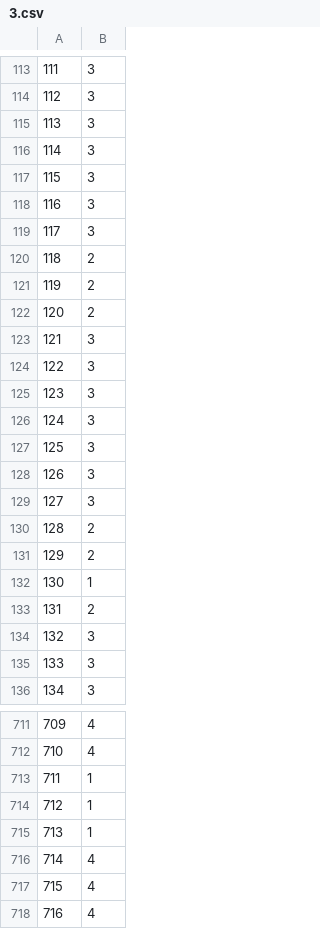
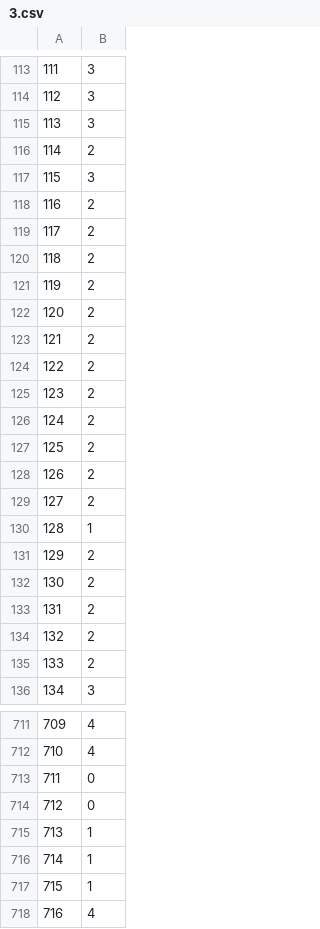
Before and after one commit to iatosh/Internship-SleepStage, a CSV file: 3.csv, drawn as a sheet; only a part is shown, gaps mark what is left out; the diff covers the shown part only.

```diff
--- a/3.csv
+++ b/3.csv
@@ -115,6 +115,6 @@
 113,3
-114,3
+114,2
 115,3
-116,3
-117,3
+116,2
+117,2
 118,2
@@ -122,15 +122,15 @@
 120,2
-121,3
-122,3
-123,3
-124,3
-125,3
-126,3
-127,3
-128,2
+121,2
+122,2
+123,2
+124,2
+125,2
+126,2
+127,2
+128,1
 129,2
-130,1
+130,2
 131,2
-132,3
-133,3
+132,2
+133,2
 134,3
@@ -712,7 +712,7 @@
 710,4
-711,1
-712,1
+711,0
+712,0
 713,1
-714,4
-715,4
+714,1
+715,1
 716,4
```
Also changed, not shown: 131 edited cells elsewhere in this file, 2.csv, 2b.csv, 4 other files.
